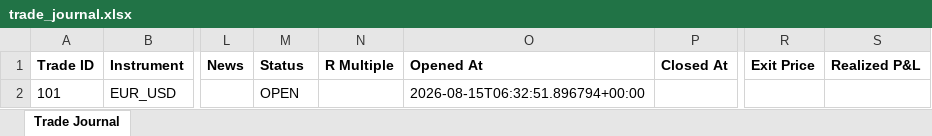
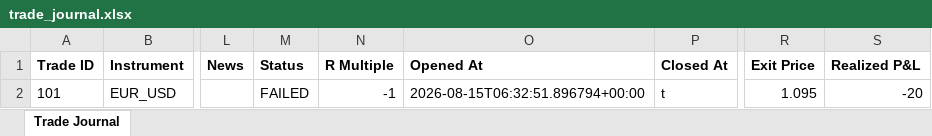
Before and after one commit to wxthesparthaaa/Claude-Trade-Agent, an Excel workbook: trade_journal.xlsx, sheet Trade Journal, drawn as a sheet; only a part is shown, gaps mark what is left out; values as stored, in another font and other column widths than the file's, no borders; the diff names each change by its address in the sheet, - before the commit and + after, or states it on an @@ line.

Commit message:
Update trade_journal.xlsx

```diff
--- a/trade_journal.xlsx (sheet Trade Journal)
+++ b/trade_journal.xlsx (sheet Trade Journal)
-M2 (Status): OPEN
+M2 (Status): FAILED
-N2 (R Multiple): (empty)
+N2 (R Multiple): -1
-P2 (Closed At): (empty)
+P2 (Closed At): t
-R2 (Exit Price): (empty)
+R2 (Exit Price): 1.095
-S2 (Realized P&L): (empty)
+S2 (Realized P&L): -20
```
